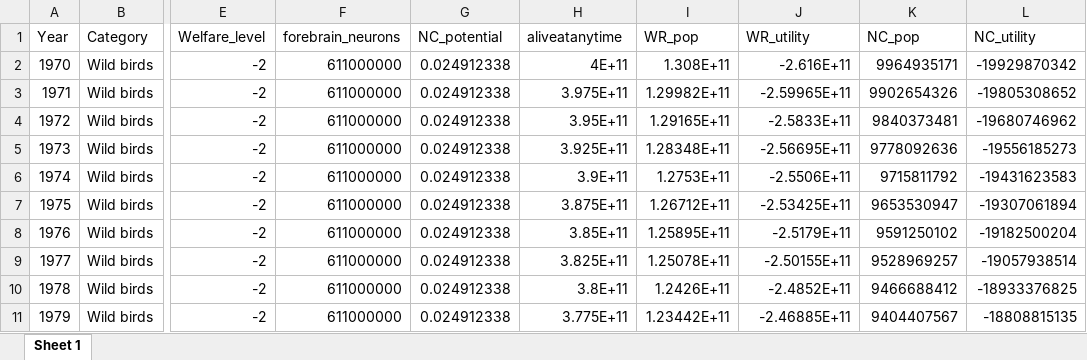
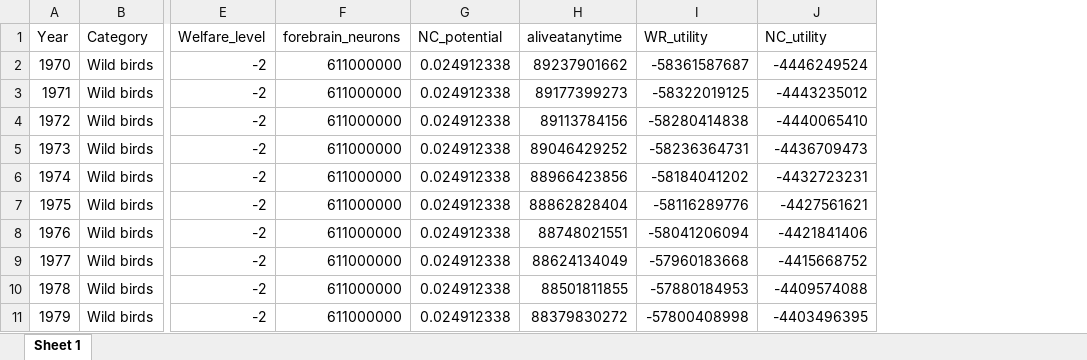
Before and after one commit to Ilsze/WAWex, an Excel workbook: second_pass/wild_animals_calc_tseries.xlsx, sheet Sheet 1, drawn as a sheet; only a part is shown, gaps mark what is left out; values as stored, in another font and other column widths than the file's, no borders; removed rows and columns are numbered as before the commit, all else as after; the diff covers the shown part only; the diff names each change by its address in the sheet, - before the commit and + after, or states it on an @@ line.

Commit message:
wild bird data constructed

```diff
--- a/second_pass/wild_animals_calc_tseries.xlsx (sheet Sheet 1)
+++ b/second_pass/wild_animals_calc_tseries.xlsx (sheet Sheet 1)
-column I (WR_pop), rows 2-11: 1.308E+11 | 1.29982E+11 | 1.29165E+11 | 1.28348E+11 | 1.2753E+11 | 1.26712E+11 | 1.25895E+11 | 1.25078E+11 | 1.2426E+11 | 1.23442E+11
-column K (NC_pop), rows 2-11: 9964935171 | 9902654326 | 9840373481 | 9778092636 | 9715811792 | 9653530947 | 9591250102 | 9528969257 | 9466688412 | 9404407567
-H2 (aliveatanytime): 4E+11
+H2 (aliveatanytime): 89237901662
-I2 (WR_utility): -2.616E+11
+I2 (WR_utility): -58361587687
-J2 (NC_utility): -19929870342
+J2 (NC_utility): -4446249524
-H3 (aliveatanytime): 3.975E+11
+H3 (aliveatanytime): 89177399273
-I3 (WR_utility): -2.59965E+11
+I3 (WR_utility): -58322019125
-J3 (NC_utility): -19805308652
+J3 (NC_utility): -4443235012
-H4 (aliveatanytime): 3.95E+11
+H4 (aliveatanytime): 89113784156
-I4 (WR_utility): -2.5833E+11
+I4 (WR_utility): -58280414838
-J4 (NC_utility): -19680746962
+J4 (NC_utility): -4440065410
-H5 (aliveatanytime): 3.925E+11
+H5 (aliveatanytime): 89046429252
-I5 (WR_utility): -2.56695E+11
+I5 (WR_utility): -58236364731
-J5 (NC_utility): -19556185273
+J5 (NC_utility): -4436709473
-H6 (aliveatanytime): 3.9E+11
+H6 (aliveatanytime): 88966423856
-I6 (WR_utility): -2.5506E+11
+I6 (WR_utility): -58184041202
-J6 (NC_utility): -19431623583
+J6 (NC_utility): -4432723231
-H7 (aliveatanytime): 3.875E+11
+H7 (aliveatanytime): 88862828404
-I7 (WR_utility): -2.53425E+11
+I7 (WR_utility): -58116289776
-J7 (NC_utility): -19307061894
+J7 (NC_utility): -4427561621
-H8 (aliveatanytime): 3.85E+11
+H8 (aliveatanytime): 88748021551
-I8 (WR_utility): -2.5179E+11
+I8 (WR_utility): -58041206094
-J8 (NC_utility): -19182500204
+J8 (NC_utility): -4421841406
-H9 (aliveatanytime): 3.825E+11
+H9 (aliveatanytime): 88624134049
-I9 (WR_utility): -2.50155E+11
+I9 (WR_utility): -57960183668
-J9 (NC_utility): -19057938514
+J9 (NC_utility): -4415668752
-H10 (aliveatanytime): 3.8E+11
+H10 (aliveatanytime): 88501811855
-I10 (WR_utility): -2.4852E+11
+I10 (WR_utility): -57880184953
-J10 (NC_utility): -18933376825
+J10 (NC_utility): -4409574088
-H11 (aliveatanytime): 3.775E+11
+H11 (aliveatanytime): 88379830272
-I11 (WR_utility): -2.46885E+11
+I11 (WR_utility): -57800408998
-J11 (NC_utility): -18808815135
+J11 (NC_utility): -4403496395
```
Also changed, not shown: 114 edited cells elsewhere in this sheet, 1 other file.
